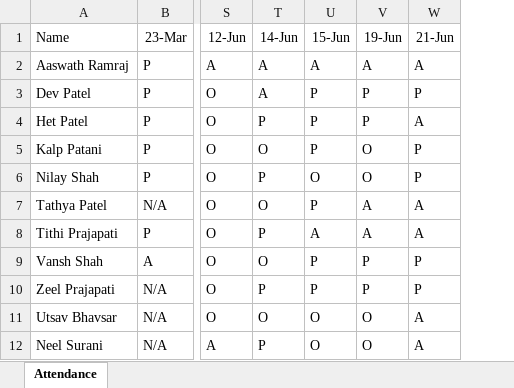
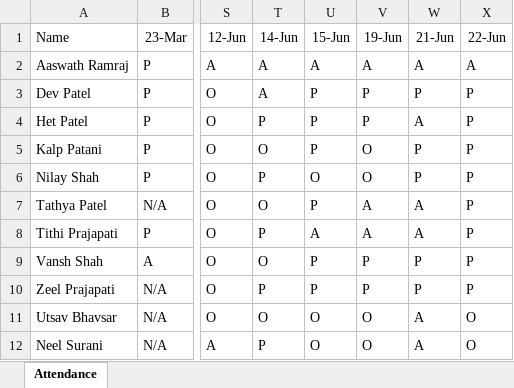
Before and after one commit to alakhpandya/22club2_LJ_4PM, an Excel workbook: DS/Attendance.xlsx, sheet Attendance, drawn as a sheet; only a part is shown, gaps mark what is left out; values as stored, in another font and other column widths than the file's, no borders; the diff names each change by its address in the sheet, - before the commit and + after, or states it on an @@ line.

Commit message:
jun25

```diff
--- a/DS/Attendance.xlsx (sheet Attendance)
+++ b/DS/Attendance.xlsx (sheet Attendance)
+column X (22-Jun), rows 2-12: A | P | P | P | P | P | P | P | P | O | O
```
